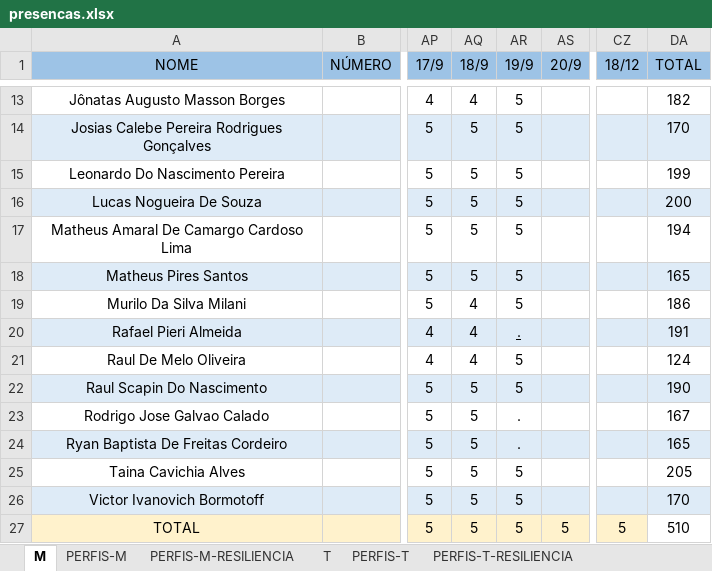
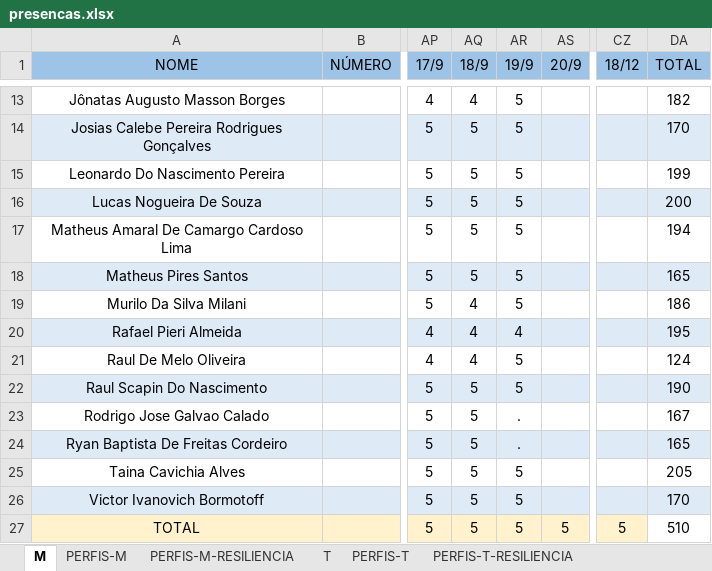
Before and after one commit to corujasdevbr/senai-desenvolvimento-2s2019, an Excel workbook: organizacao/presencas.xlsx, sheet M, drawn as a sheet; only a part is shown, gaps mark what is left out; values as stored, in another font and other column widths than the file's, no borders; the diff names each change by its address in the sheet, - before the commit and + after, or states it on an @@ line.

Commit message:
presenças

```diff
--- a/organizacao/presencas.xlsx (sheet M)
+++ b/organizacao/presencas.xlsx (sheet M)
-AR20 (19/9): .
+AR20 (19/9): 4
-AR20 underline: on
+AR20 underline: off
-DA20 (TOTAL): 191
+DA20 (TOTAL): 195
```
